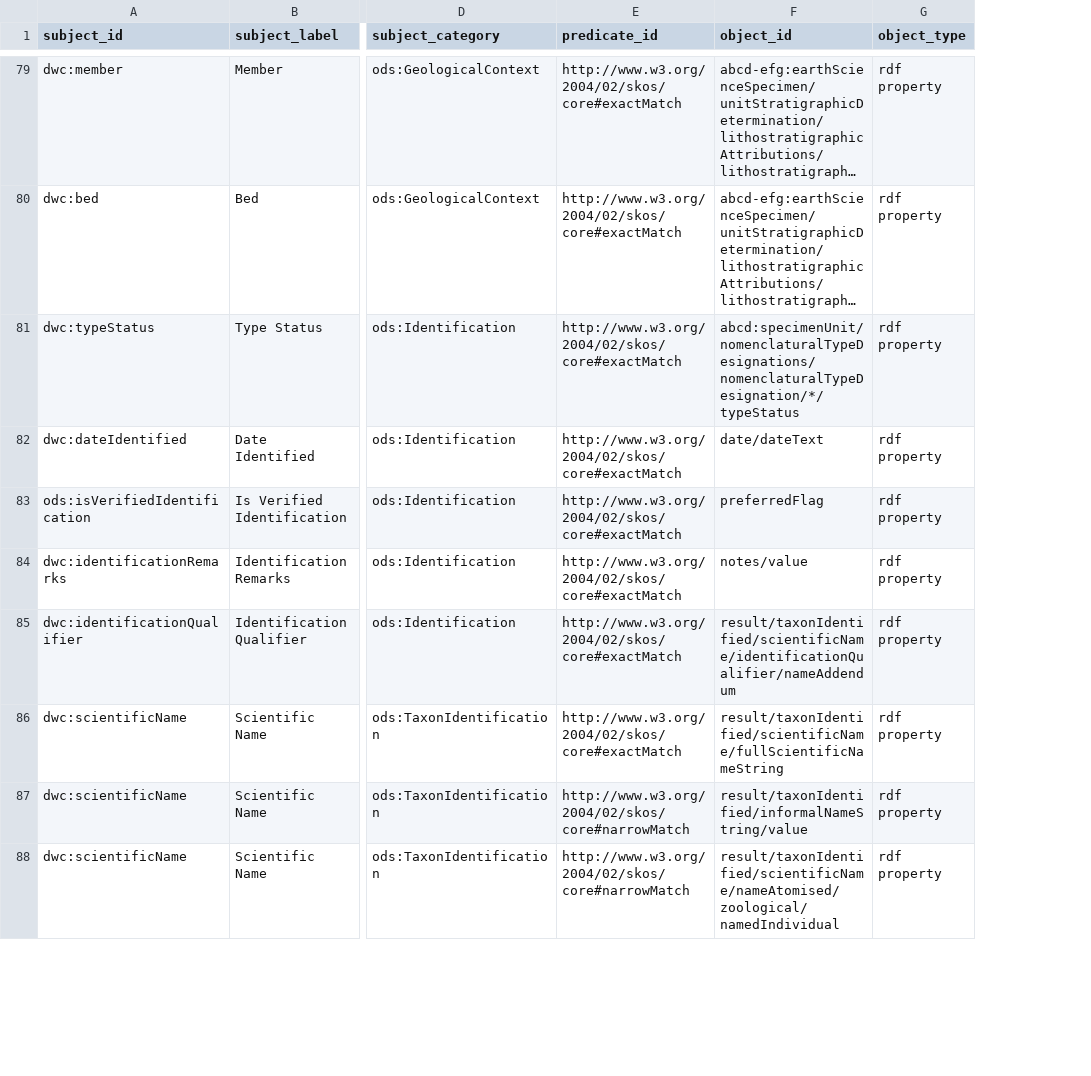
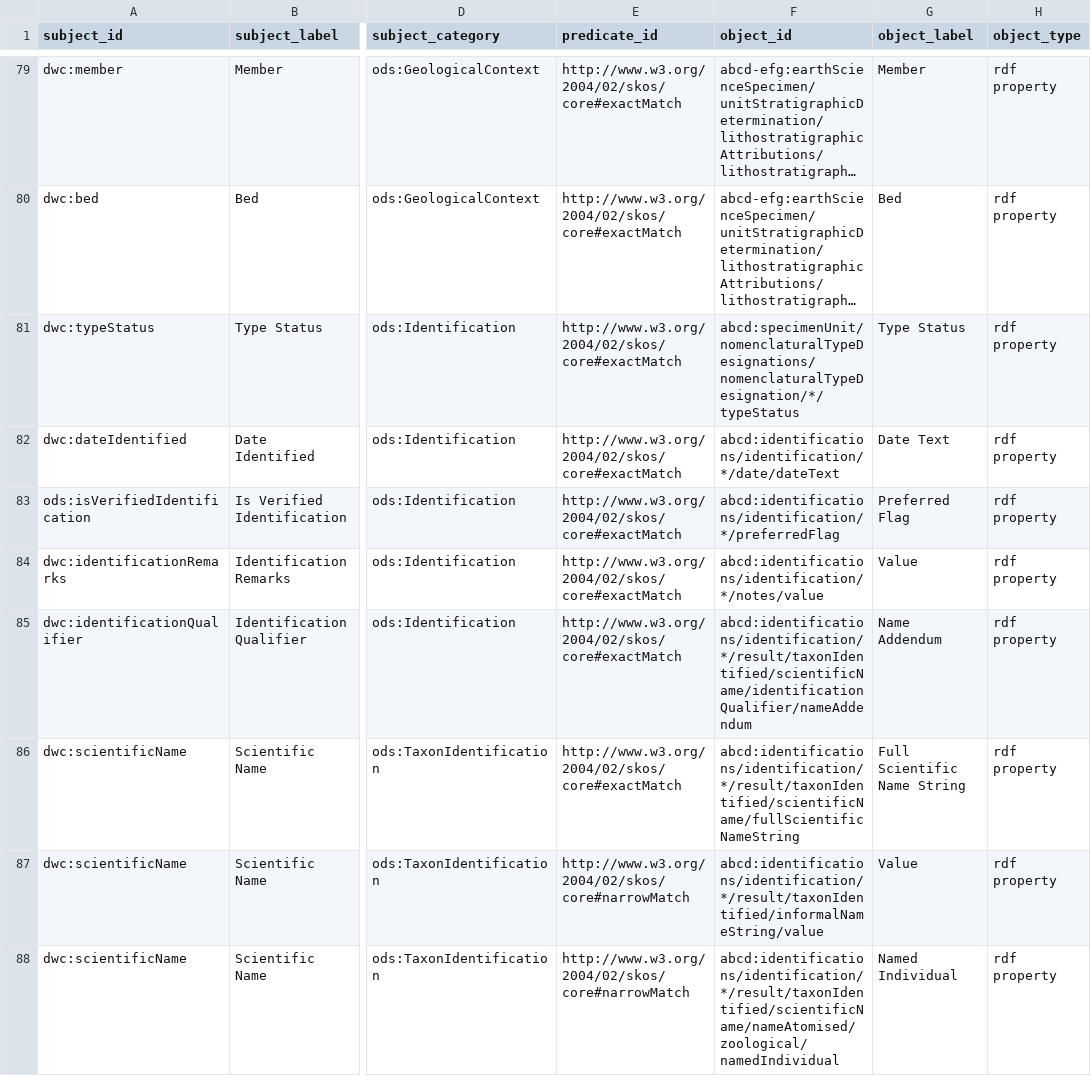
Before and after one commit to DiSSCo/openDS, a TSV file: data-model/data-mapping/0.4.0/sssom_abcdefg.tsv, drawn as a sheet; only a part is shown, gaps mark what is left out; long unchanged cells end in …; the diff covers the shown part only; the diff names each change by its address in the sheet, - before the commit and + after, or states it on an @@ line.

```diff
--- a/data-model/data-mapping/0.4.0/sssom_abcdefg.tsv
+++ b/data-model/data-mapping/0.4.0/sssom_abcdefg.tsv
+column G (object_label), rows 79-88: Member | Bed | Type Status | Date Text | Preferred Flag | Value | Name Addendum | Full Scientific Name String | Value | Named Individual
-F82 (object_id): date/dateText
+F82 (object_id): abcd:identifications/identification/*/date/dateText
-F83 (object_id): preferredFlag
+F83 (object_id): abcd:identifications/identification/*/preferredFlag
-F84 (object_id): notes/value
+F84 (object_id): abcd:identifications/identification/*/notes/value
-F85 (object_id): result/taxonIdentified/scientificName/identificationQualifier/nameAddendum
+F85 (object_id): abcd:identifications/identification/*/result/taxonIdentified/scientificName/identificationQualifier/nameAddendum
-F86 (object_id): result/taxonIdentified/scientificName/fullScientificNameString
+F86 (object_id): abcd:identifications/identification/*/result/taxonIdentified/scientificName/fullScientificNameString
-F87 (object_id): result/taxonIdentified/informalNameString/value
+F87 (object_id): abcd:identifications/identification/*/result/taxonIdentified/informalNameString/value
-F88 (object_id): result/taxonIdentified/scientificName/nameAtomised/zoological/namedIndividual
+F88 (object_id): abcd:identifications/identification/*/result/taxonIdentified/scientificName/nameAtomised/zoological/namedIndividual
```
Also changed, not shown: 49 edited cells elsewhere in this file, data-model/data-mapping/0.4.0/sssom_dwca.tsv, 1 other file.
